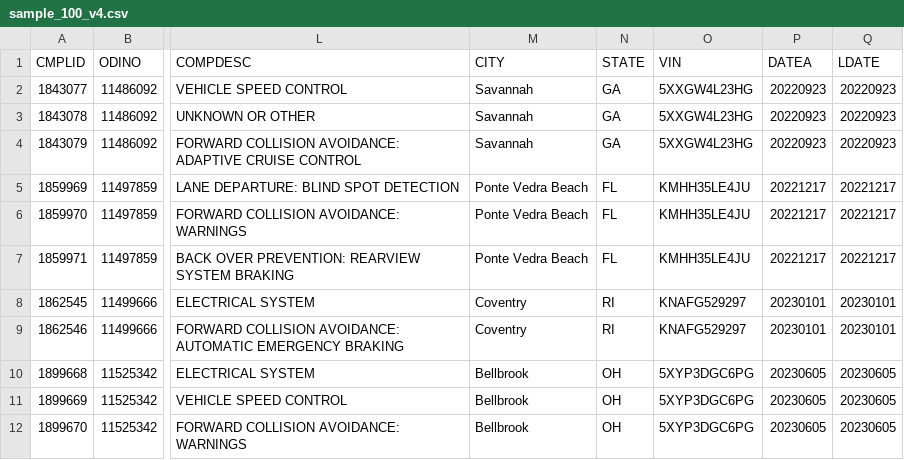
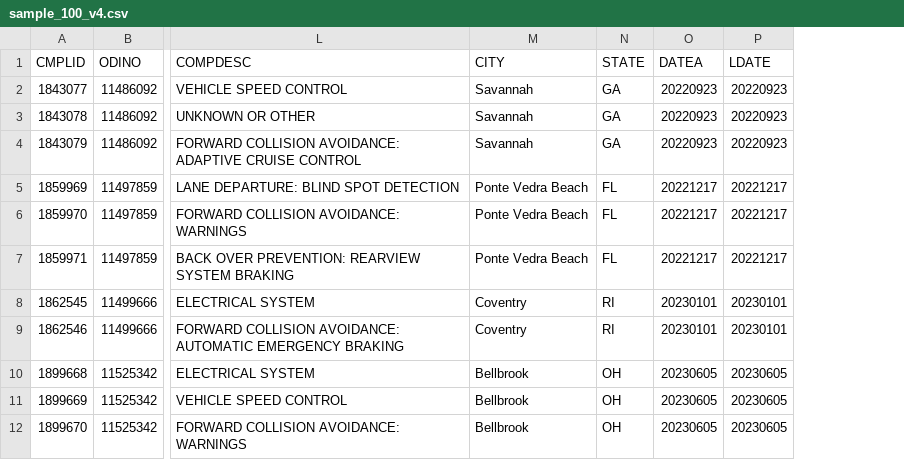
Before and after one commit to jayjoo21/vehicle-defect-agent, a CSV file: data/samples/sample_100_v4.csv, drawn as a sheet; only a part is shown, gaps mark what is left out; the diff names each change by its address in the sheet, - before the commit and + after, or states it on an @@ line.

```diff
--- a/data/samples/sample_100_v4.csv
+++ b/data/samples/sample_100_v4.csv
-column O (VIN), rows 2-12: 5XXGW4L23HG | 5XXGW4L23HG | 5XXGW4L23HG | KMHH35LE4JU | KMHH35LE4JU | KMHH35LE4JU | KNAFG529297 | KNAFG529297 | 5XYP3DGC6PG | 5XYP3DGC6PG | 5XYP3DGC6PG
```
Also changed, not shown: 1 other file.
